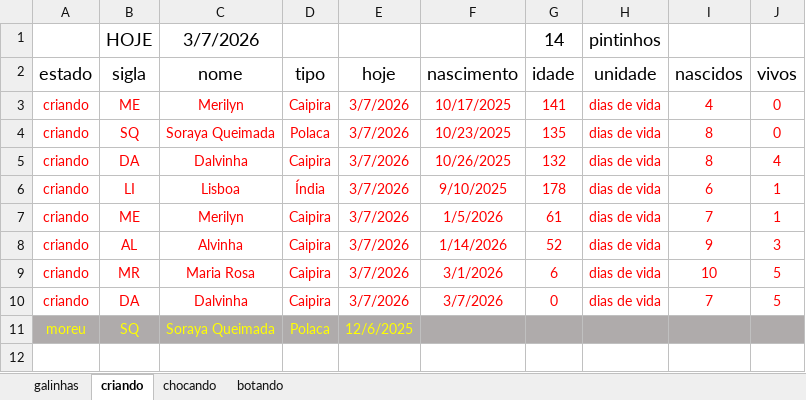
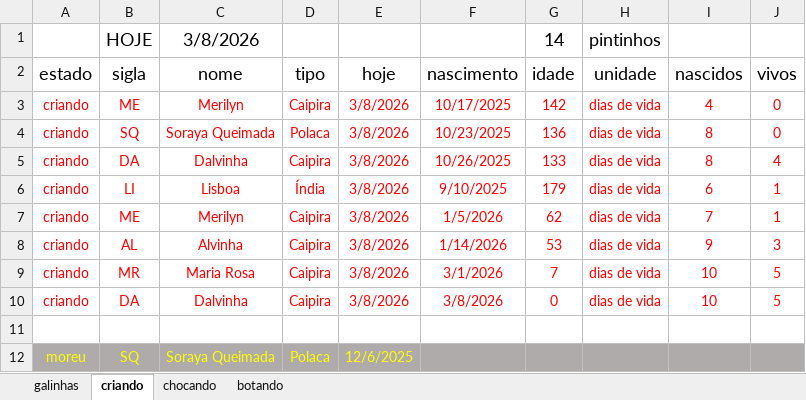
Before and after one commit to HumbertoEliaSoares01/BichosDeCasa, an Excel workbook: Galinhas/Galinhas 2026.xlsx, sheet criando, drawn as a sheet; values as stored, in another font and other column widths than the file's, no borders; the diff names each change by its address in the sheet, - before the commit and + after, or states it on an @@ line.

```diff
--- a/Galinhas/Galinhas 2026.xlsx (sheet criando)
+++ b/Galinhas/Galinhas 2026.xlsx (sheet criando)
-C1 (nome): 3/7/2026
+C1 (nome): 3/8/2026
-E3:E10 (hoje): 3/7/2026
+E3:E10 (hoje): 3/8/2026
-G3 (idade): 141
+G3 (idade): 142
-G4 (idade): 135
+G4 (idade): 136
-G5 (idade): 132
+G5 (idade): 133
-G6 (idade): 178
+G6 (idade): 179
-G7 (idade): 61
+G7 (idade): 62
-G8 (idade): 52
+G8 (idade): 53
-G9 (idade): 6
+G9 (idade): 7
-F10 (nascimento): 3/7/2026
+F10 (nascimento): 3/8/2026
-I10 (nascidos): 7
+I10 (nascidos): 10
+row 11: (empty)
```
Also changed, not shown: sheet galinhas, sheet botando, sheet chocando.
